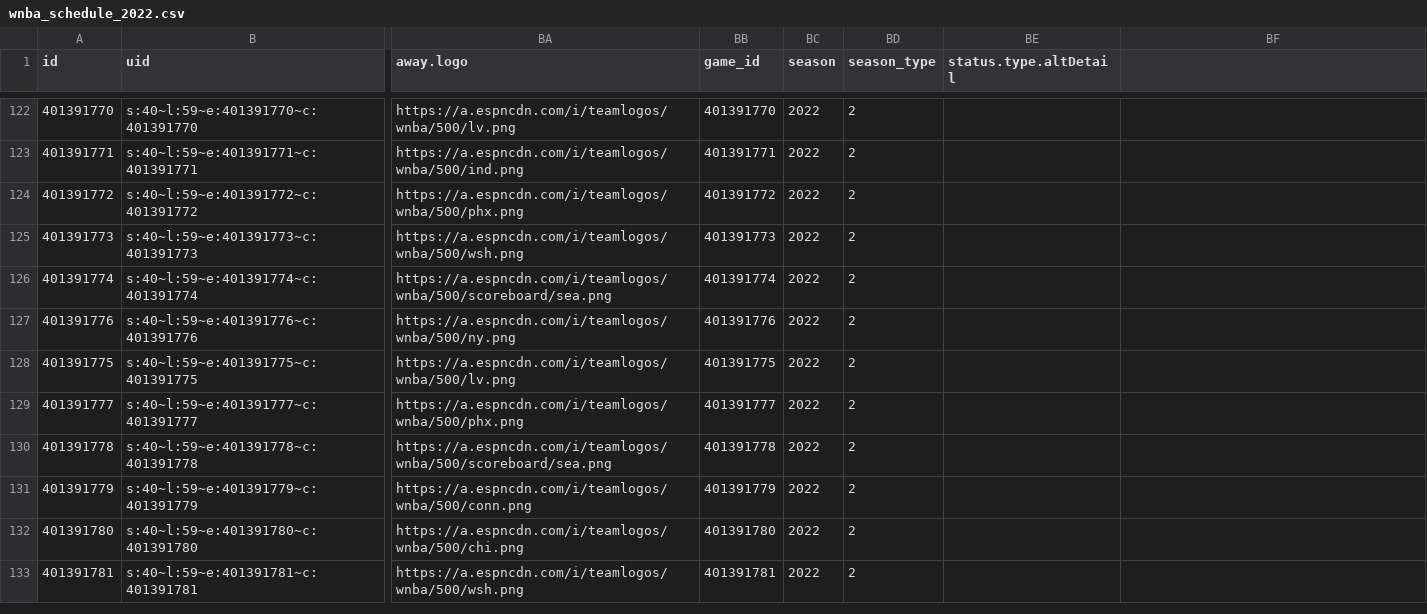
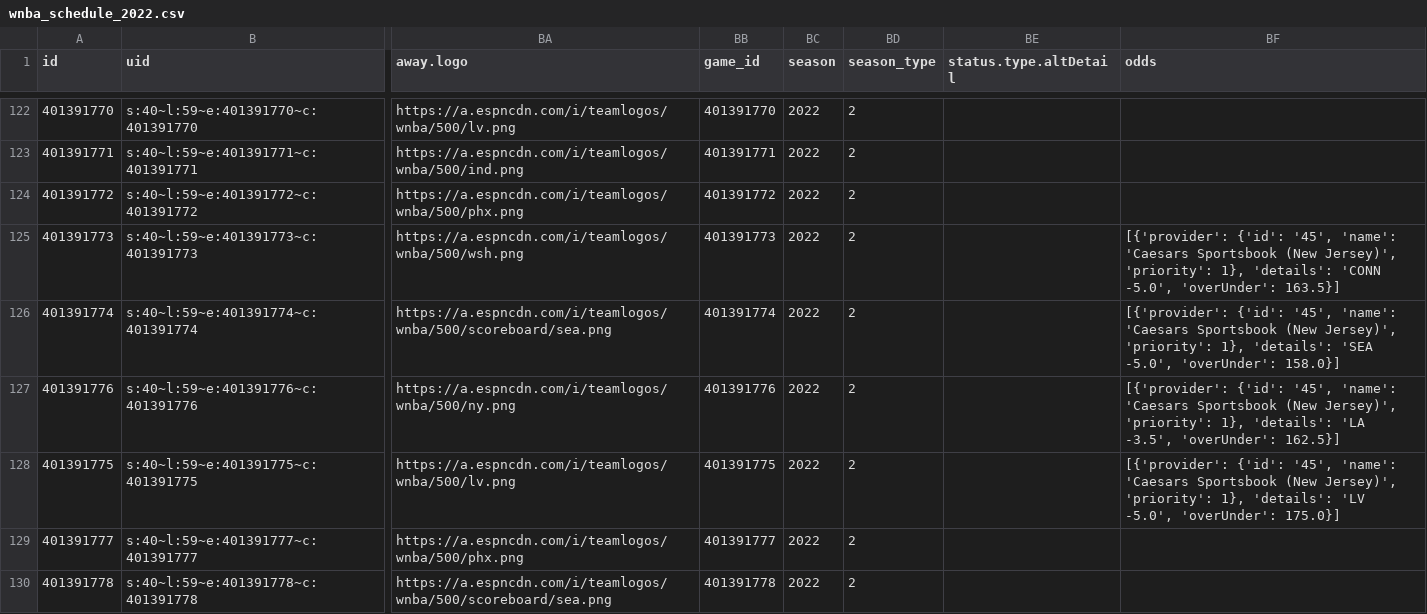
Before and after one commit to sportsdataverse/wehoop-data, a CSV file: wnba/schedules/csv/wnba_schedule_2022.csv, drawn as a sheet; only a part is shown, gaps mark what is left out; the shorter side is filled out with more unchanged rows; the diff names each change by its address in the sheet, - before the commit and + after, or states it on an @@ line.

Commit message:
WNBA and WBB Play-by-Play and Schedules update

```diff
--- a/wnba/schedules/csv/wnba_schedule_2022.csv
+++ b/wnba/schedules/csv/wnba_schedule_2022.csv
-BF1: (empty)
+BF1: odds
-BF125 (odds): (empty)
+BF125 (odds): [{'provider': {'id': '45', 'name': 'Caesars Sportsbook (New Jersey)', 'priority': 1}, 'details': 'CONN -5.0', 'overUnder': 163.5}]
-BF126 (odds): (empty)
+BF126 (odds): [{'provider': {'id': '45', 'name': 'Caesars Sportsbook (New Jersey)', 'priority': 1}, 'details': 'SEA -5.0', 'overUnder': 158.0}]
-BF127 (odds): (empty)
+BF127 (odds): [{'provider': {'id': '45', 'name': 'Caesars Sportsbook (New Jersey)', 'priority': 1}, 'details': 'LA -3.5', 'overUnder': 162.5}]
-BF128 (odds): (empty)
+BF128 (odds): [{'provider': {'id': '45', 'name': 'Caesars Sportsbook (New Jersey)', 'priority': 1}, 'details': 'LV -5.0', 'overUnder': 175.0}]
```
Also changed, not shown: 3 other files.
